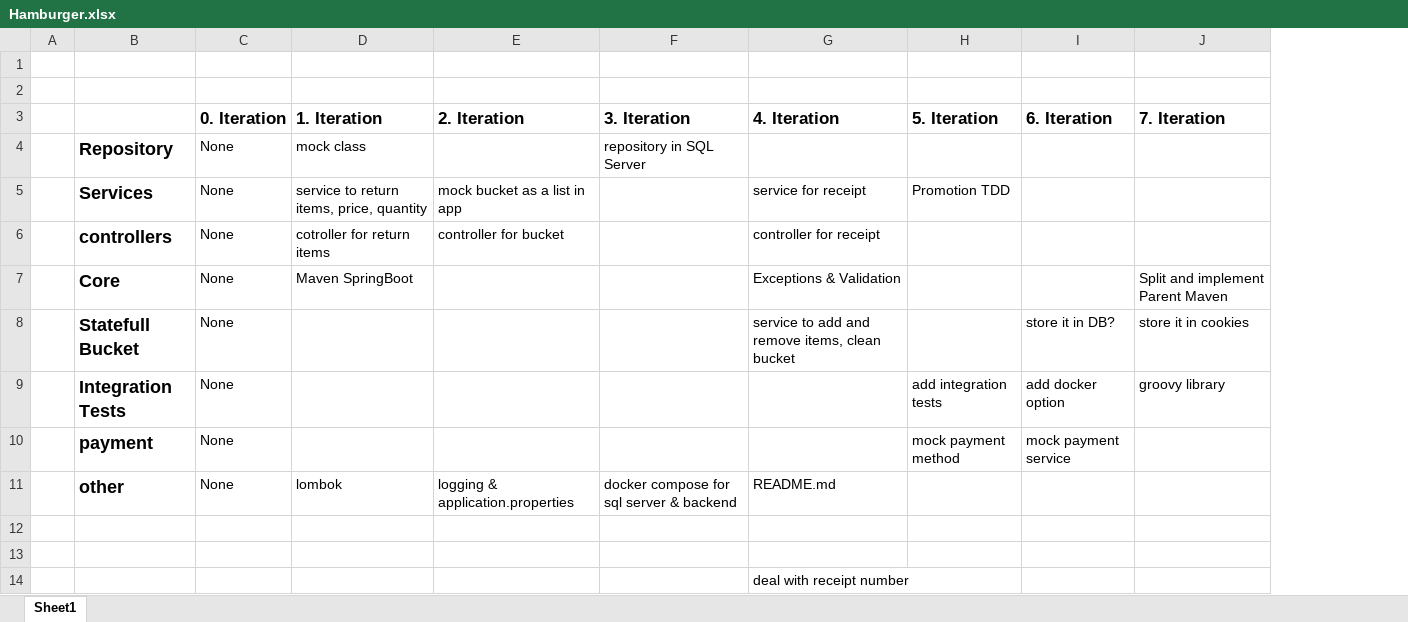
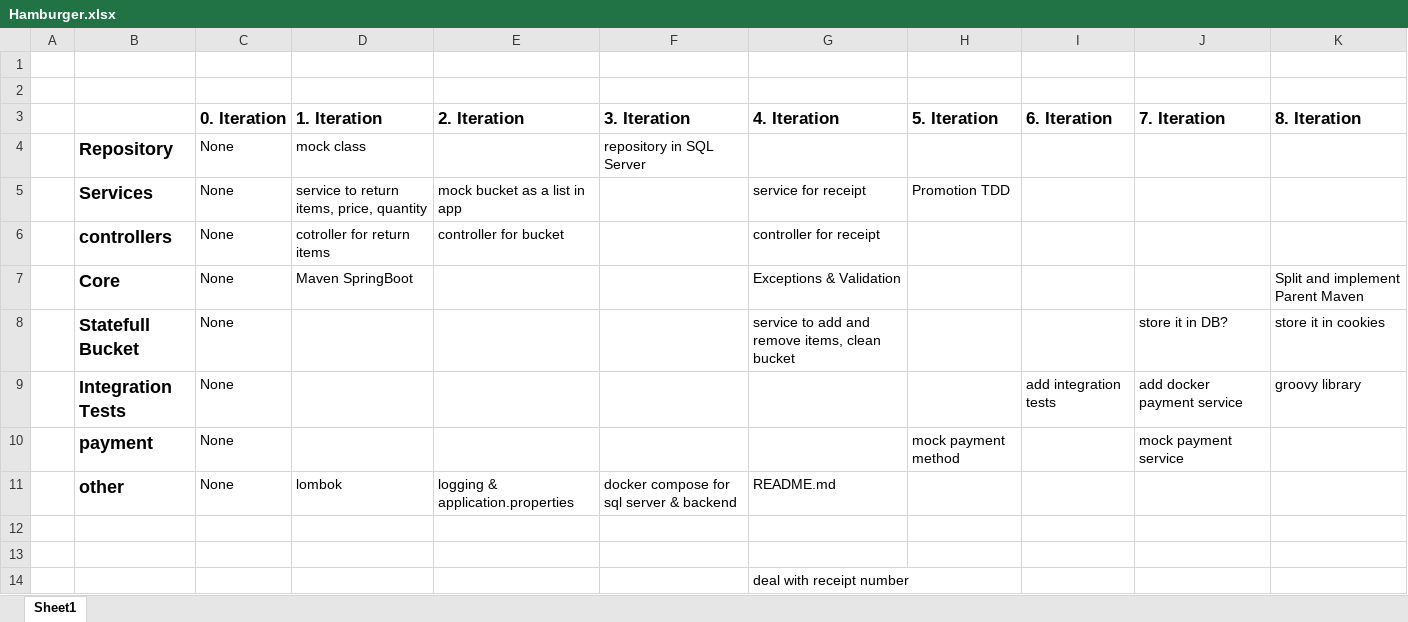
Before and after one commit to ja3ekja/checkout-component, an Excel workbook: Hamburger.xlsx, sheet Sheet1, drawn as a sheet; values as stored, in another font and other column widths than the file's, no borders; removed rows and columns are numbered as before the commit, all else as after; the diff names each change by its address in the sheet, - before the commit and + after, or states it on an @@ line.

Commit message:
Hamburger

```diff
--- a/Hamburger.xlsx (sheet Sheet1)
+++ b/Hamburger.xlsx (sheet Sheet1)
+column K (8. Iteration), rows 7-8: Split and implement Parent Maven | store it in cookies
-J7 (7. Iteration): Split and implement Parent Maven
+J7 (7. Iteration): (empty)
-I8 (6. Iteration): store it in DB?
+I8 (6. Iteration): (empty)
-J8 (7. Iteration): store it in cookies
+J8 (7. Iteration): store it in DB?
-row 9:  | Integration Tests | None |  |  |  |  | add integration tests | add docker option | groovy library
+row 9:  | Integration Tests | None |  |  |  |  |  | add integration tests | add docker payment service | groovy library
-I10 (6. Iteration): mock payment service
+I10 (6. Iteration): (empty)
-J10 (7. Iteration): (empty)
+J10 (7. Iteration): mock payment service
```
